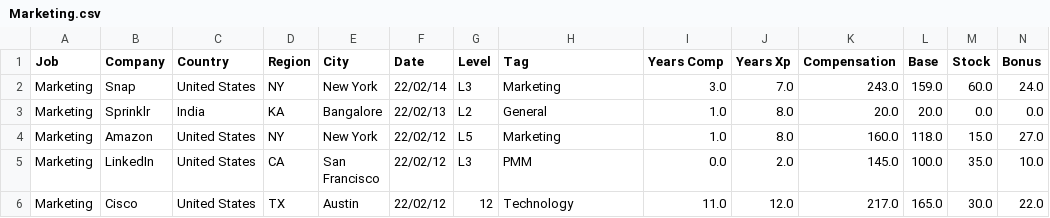
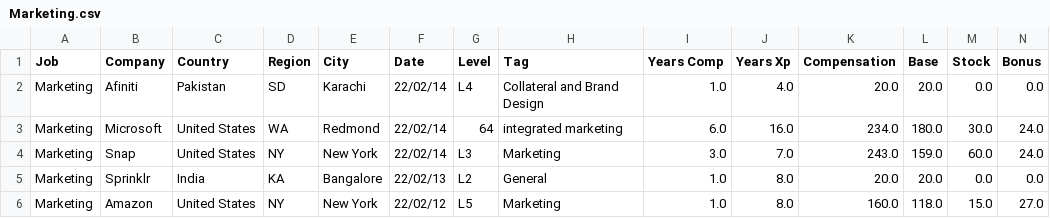
Before and after one commit to afruoy/scraper-levels.fyi, a CSV file: db/Marketing.csv, drawn as a sheet; only a part is shown; the shorter side is filled out with more unchanged rows; rows hold the shown columns only; the diff names each change by its address in the sheet, - before the commit and + after, or states it on an @@ line.

```diff
--- a/db/Marketing.csv
+++ b/db/Marketing.csv
+row 2: Marketing | Afiniti | Pakistan | SD | Karachi | 22/02/14 | L4 | Collateral and Brand Design | 1.0 | 4.0 | 20.0 | 20.0 | 0.0 | 0.0
+row 3: Marketing | Microsoft | United States | WA | Redmond | 22/02/14 | 64 | integrated marketing | 6.0 | 16.0 | 234.0 | 180.0 | 30.0 | 24.0
```
Also changed, not shown: db/Hardware Engineer.csv, db/Product Manager.csv, 5 other files.
